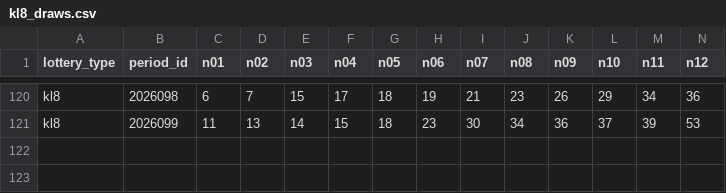
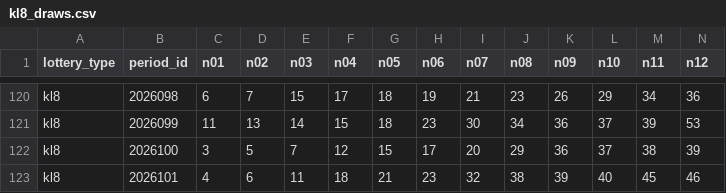
Before and after one commit to hegingas/lottory, a CSV file: data/processed/kl8_draws.csv, drawn as a sheet; only a part is shown, gaps mark what is left out; rows hold the shown columns only; the diff names each change by its address in the sheet, - before the commit and + after, or states it on an @@ line.

```diff
--- a/data/processed/kl8_draws.csv
+++ b/data/processed/kl8_draws.csv
+row 122: kl8 | 2026100 | 3 | 5 | 7 | 12 | 15 | 17 | 20 | 29 | 36 | 37 | 38 | 39
+row 123: kl8 | 2026101 | 4 | 6 | 11 | 18 | 21 | 23 | 32 | 38 | 39 | 40 | 45 | 46
```
Also changed, not shown: data/processed/dlt_draws.csv, data/processed/ssq_draws.csv, 11 other files.
